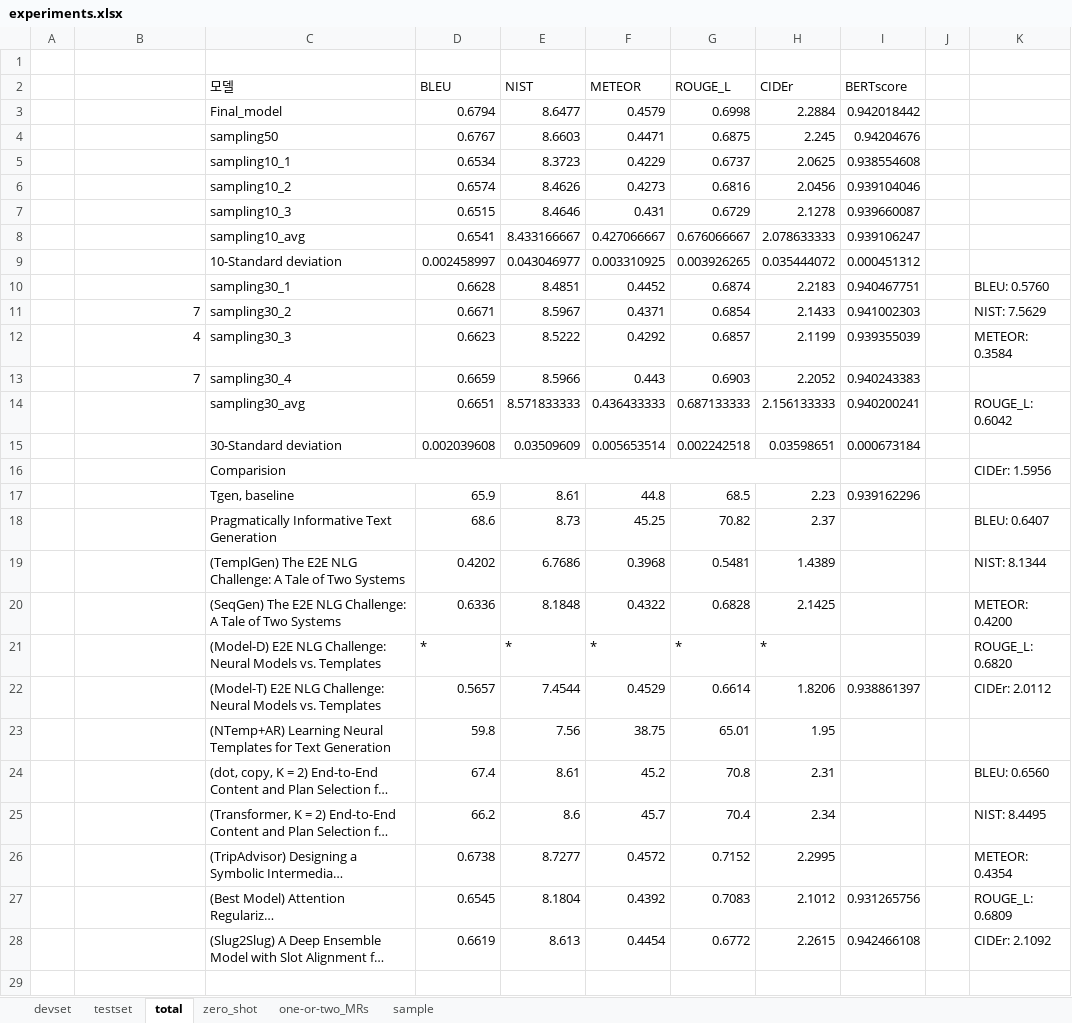
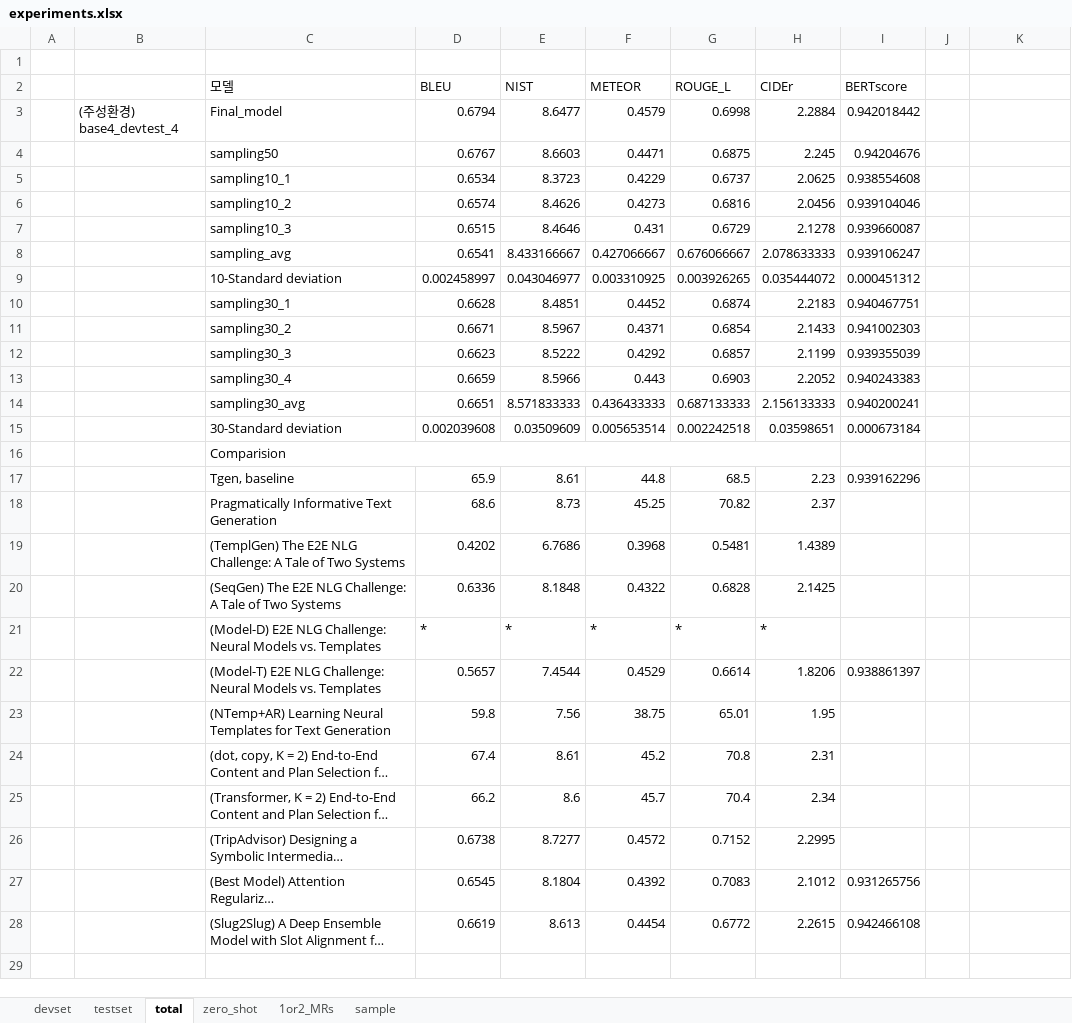
Before and after one commit to rungjoo/TransMC-data2text, an Excel workbook: predictions/experiments.xlsx, sheet total, drawn as a sheet; only a part is shown; long unchanged cells end in …; values as stored, in another font and other column widths than the file's, no cell formats; the diff covers the shown part only; the diff names each change by its address in the sheet, - before the commit and + after, or states it on an @@ line.

```diff
--- a/predictions/experiments.xlsx (sheet total)
+++ b/predictions/experiments.xlsx (sheet total)
-sheet tab: one-or-two_MRs
+sheet tab: 1or2_MRs
-B3: (empty)
+B3: (주성환경) base4_devtest_4
-C8 (모델): sampling10_avg
+C8 (모델): sampling_avg
-K10: BLEU: 0.5760
+K10: (empty)
-B11: 7
+B11: (empty)
-K11: NIST: 7.5629
+K11: (empty)
-B12: 4
+B12: (empty)
-K12: METEOR: 0.3584
+K12: (empty)
-B13: 7
+B13: (empty)
-K14: ROUGE_L: 0.6042
+K14: (empty)
-K16: CIDEr: 1.5956
+K16: (empty)
-K18: BLEU: 0.6407
+K18: (empty)
-K19: NIST: 8.1344
+K19: (empty)
-K20: METEOR: 0.4200
+K20: (empty)
-K21: ROUGE_L: 0.6820
+K21: (empty)
-K22: CIDEr: 2.0112
+K22: (empty)
-K24: BLEU: 0.6560
+K24: (empty)
-K25: NIST: 8.4495
+K25: (empty)
-K26: METEOR: 0.4354
+K26: (empty)
-K27: ROUGE_L: 0.6809
+K27: (empty)
-K28: CIDEr: 2.1092
+K28: (empty)
```
Also changed, not shown: 11 added rows, 37 removed rows and 21 edited cells elsewhere in this sheet, sheet testset, sheet devset, sheet sample, sheet zero_shot, cell formats, formulas that keep their value, 1 other file.
